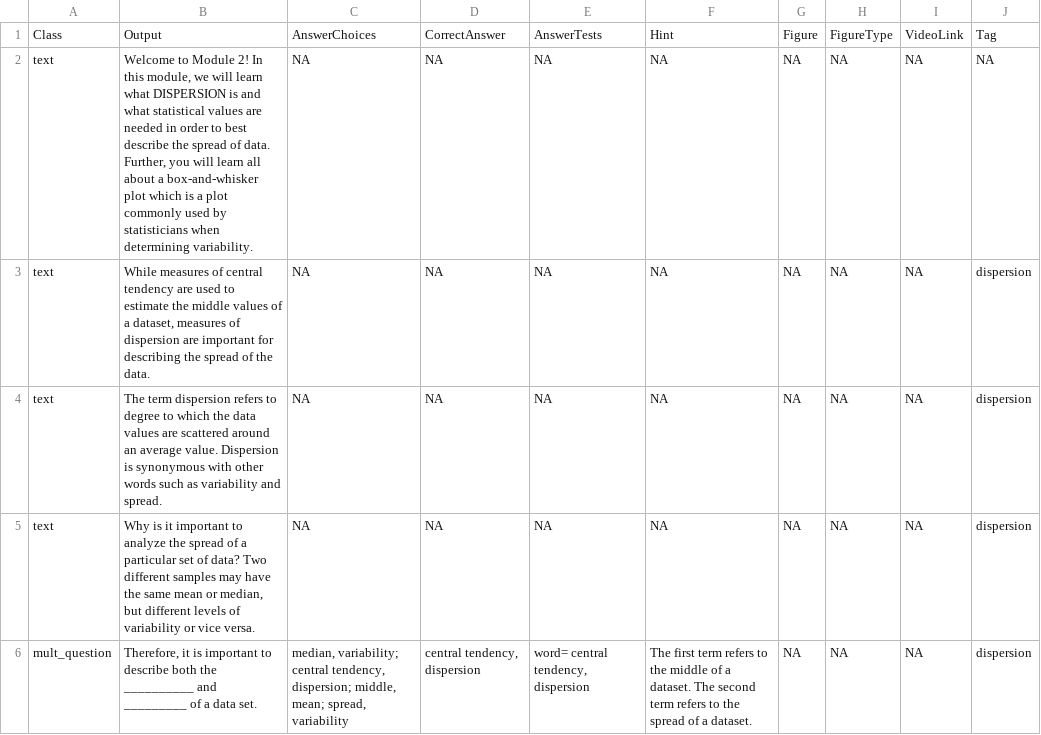
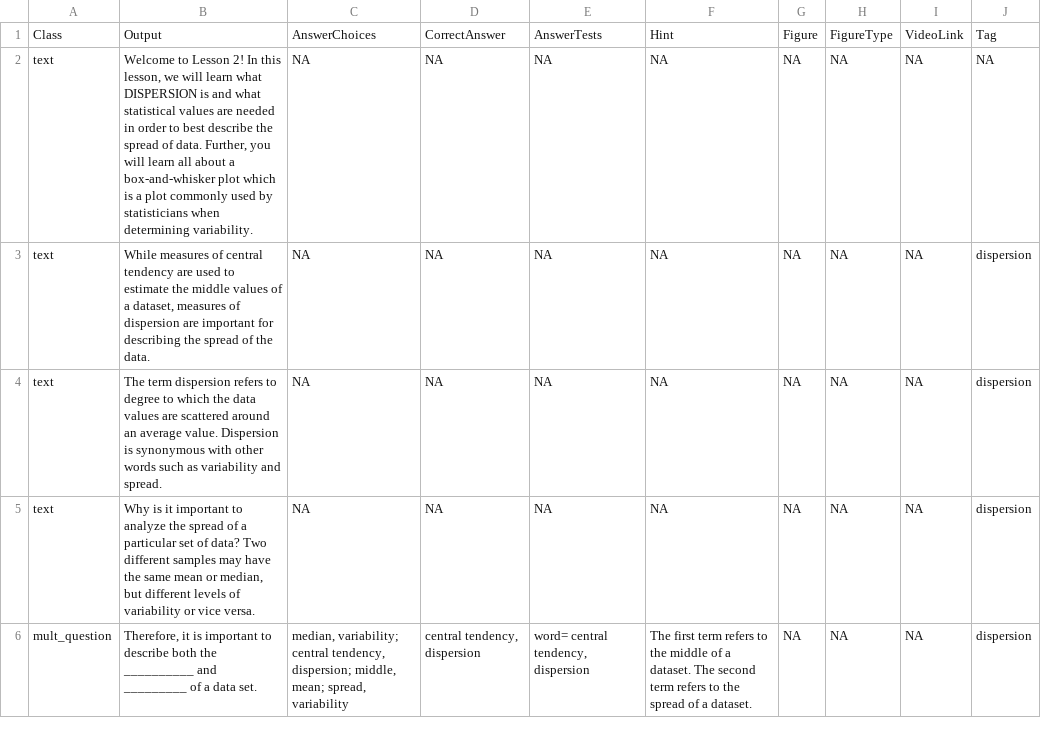
Before and after one commit to swirldev/swirl, a CSV file: inst/Courses/Data_Analysis/Dispersion/lesson.csv, drawn as a sheet; only a part is shown; the diff covers the shown part only.

Commit message:
module to lesson in content only

```diff
--- a/inst/Courses/Data_Analysis/Dispersion/lesson.csv
+++ b/inst/Courses/Data_Analysis/Dispersion/lesson.csv
@@ -1,3 +1,3 @@
 Class,Output,AnswerChoices,CorrectAnswer,AnswerTests,Hint,Figure,FigureType,VideoLink,Tag
-text,"Welcome to Module 2! In this module, we will learn what DISPERSION is and what statistical values are needed in order to best describe the spread of data. Further, you will learn all about a box-and-whisker plot which is  a plot commonly used by statisticians when determining variability. ",NA,NA,NA,NA,NA,NA,NA,NA
+text,"Welcome to Lesson 2! In this lesson, we will learn what DISPERSION is and what statistical values are needed in order to best describe the spread of data. Further, you will learn all about a box-and-whisker plot which is  a plot commonly used by statisticians when determining variability. ",NA,NA,NA,NA,NA,NA,NA,NA
 text,"While measures of central tendency are used to estimate the middle values of a dataset, measures of dispersion are important for describing the spread of the data. ",NA,NA,NA,NA,NA,NA,NA,dispersion
```
Also changed, not shown: 3 edited cells elsewhere in this file, inst/Courses/Data_Analysis/Data_Visualization/lesson.csv, inst/Courses/Intro_to_R/Basic_Building_Blocks/lesson.csv, 11 other files.
